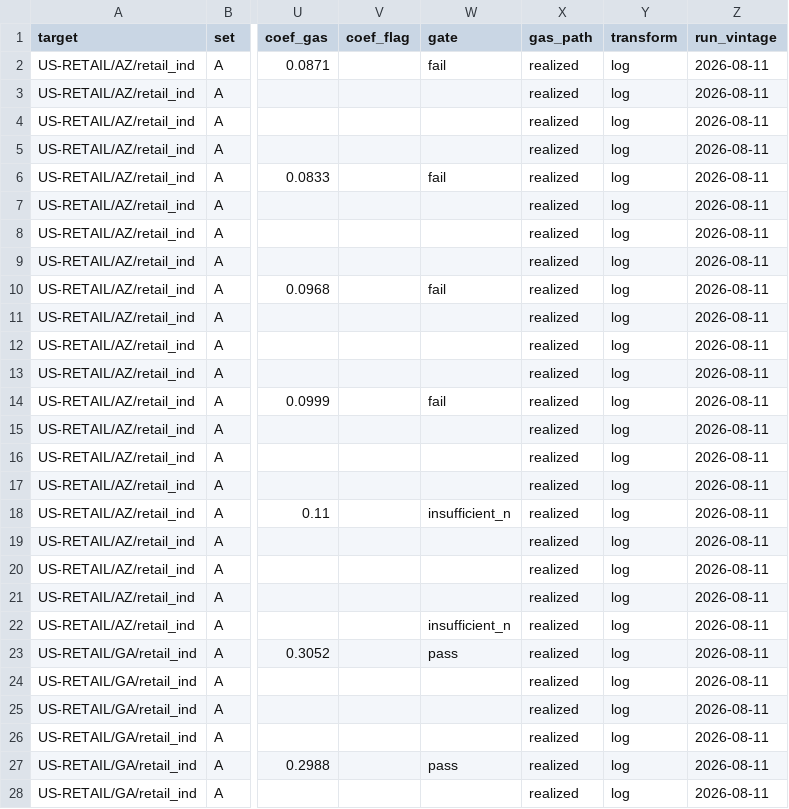
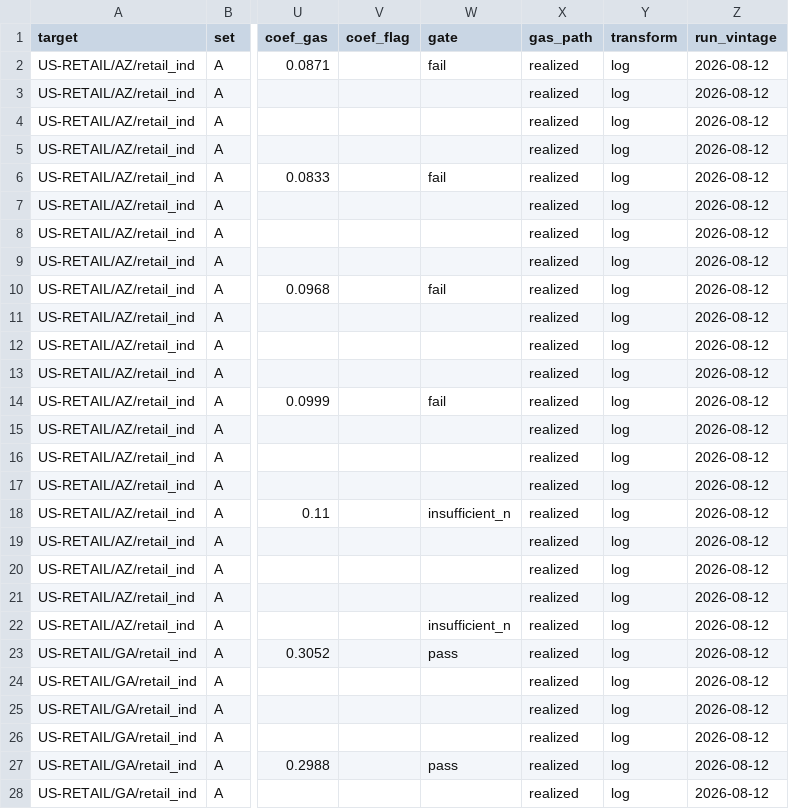
Before and after one commit to bnkim192/eia-harvester, a CSV file: backtest_scorecard.csv, drawn as a sheet; only a part is shown, gaps mark what is left out; the diff covers the shown part only; the diff names each change by its address in the sheet, - before the commit and + after, or states it on an @@ line.

```diff
--- a/backtest_scorecard.csv
+++ b/backtest_scorecard.csv
-Z2:Z28 (run_vintage): 2026-08-11
+Z2:Z28 (run_vintage): 2026-08-12
```
Also changed, not shown: 168 edited cells elsewhere in this file, eia_rto_monthly.csv, fx_krw_daily.csv, 16 other files.
